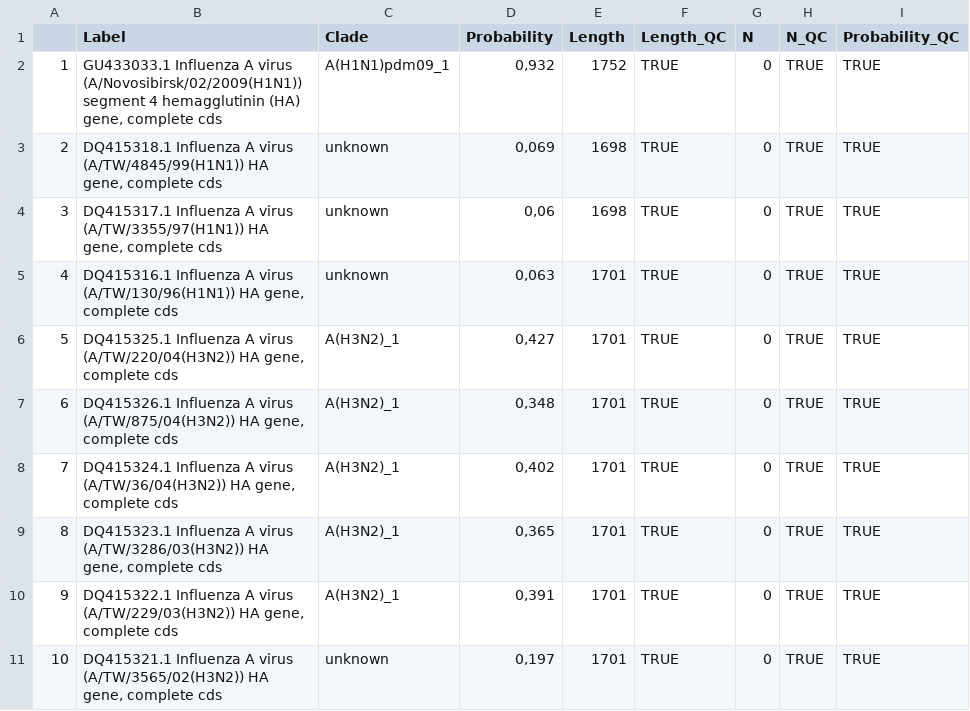
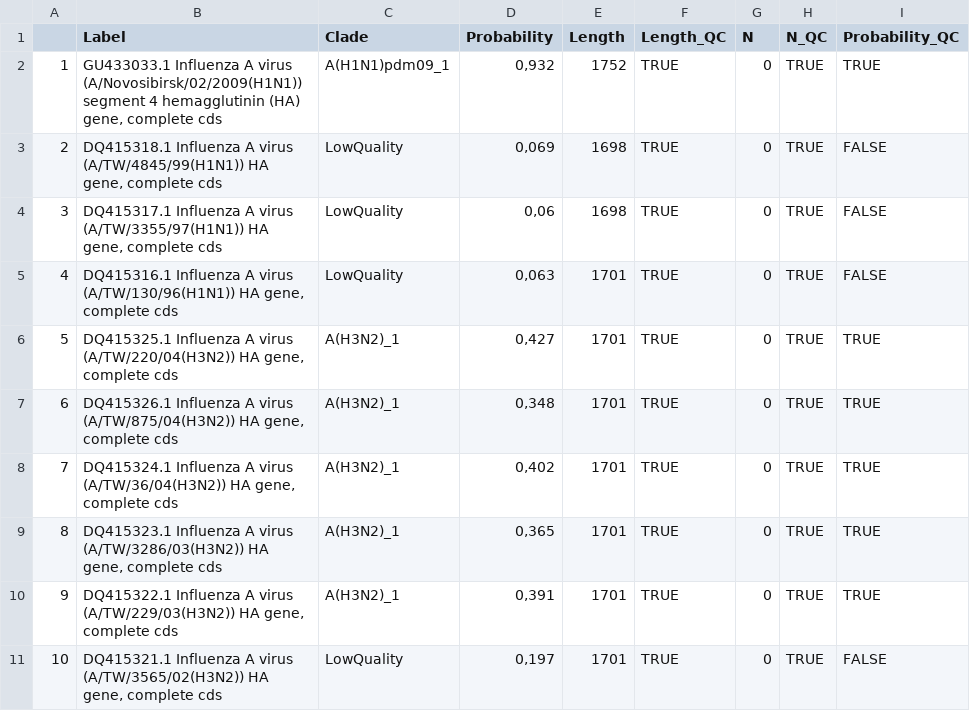
Before and after one commit to marcocacciabue/infinity, a CSV file: results.csv, drawn as a sheet.

```diff
--- a/results.csv
+++ b/results.csv
@@ -2,5 +2,5 @@
 "1";"GU433033.1 Influenza A virus (A/Novosibirsk/02/2009(H1N1)) segment 4 hemagglutinin (HA) gene, complete cds";"A(H1N1)pdm09_1";0,932;1752;TRUE;0;TRUE;TRUE
-"2";"DQ415318.1 Influenza A virus (A/TW/4845/99(H1N1)) HA gene, complete cds";"unknown";0,069;1698;TRUE;0;TRUE;TRUE
-"3";"DQ415317.1 Influenza A virus (A/TW/3355/97(H1N1)) HA gene, complete cds";"unknown";0,06;1698;TRUE;0;TRUE;TRUE
-"4";"DQ415316.1 Influenza A virus (A/TW/130/96(H1N1)) HA gene, complete cds";"unknown";0,063;1701;TRUE;0;TRUE;TRUE
+"2";"DQ415318.1 Influenza A virus (A/TW/4845/99(H1N1)) HA gene, complete cds";"LowQuality";0,069;1698;TRUE;0;TRUE;FALSE
+"3";"DQ415317.1 Influenza A virus (A/TW/3355/97(H1N1)) HA gene, complete cds";"LowQuality";0,06;1698;TRUE;0;TRUE;FALSE
+"4";"DQ415316.1 Influenza A virus (A/TW/130/96(H1N1)) HA gene, complete cds";"LowQuality";0,063;1701;TRUE;0;TRUE;FALSE
 "5";"DQ415325.1 Influenza A virus (A/TW/220/04(H3N2)) HA gene, complete cds";"A(H3N2)_1";0,427;1701;TRUE;0;TRUE;TRUE
@@ -10,2 +10,2 @@
 "9";"DQ415322.1 Influenza A virus (A/TW/229/03(H3N2)) HA gene, complete cds";"A(H3N2)_1";0,391;1701;TRUE;0;TRUE;TRUE
-"10";"DQ415321.1 Influenza A virus (A/TW/3565/02(H3N2)) HA gene, complete cds";"unknown";0,197;1701;TRUE;0;TRUE;TRUE
+"10";"DQ415321.1 Influenza A virus (A/TW/3565/02(H3N2)) HA gene, complete cds";"LowQuality";0,197;1701;TRUE;0;TRUE;FALSE
```
Also changed, not shown: 10 other files.
